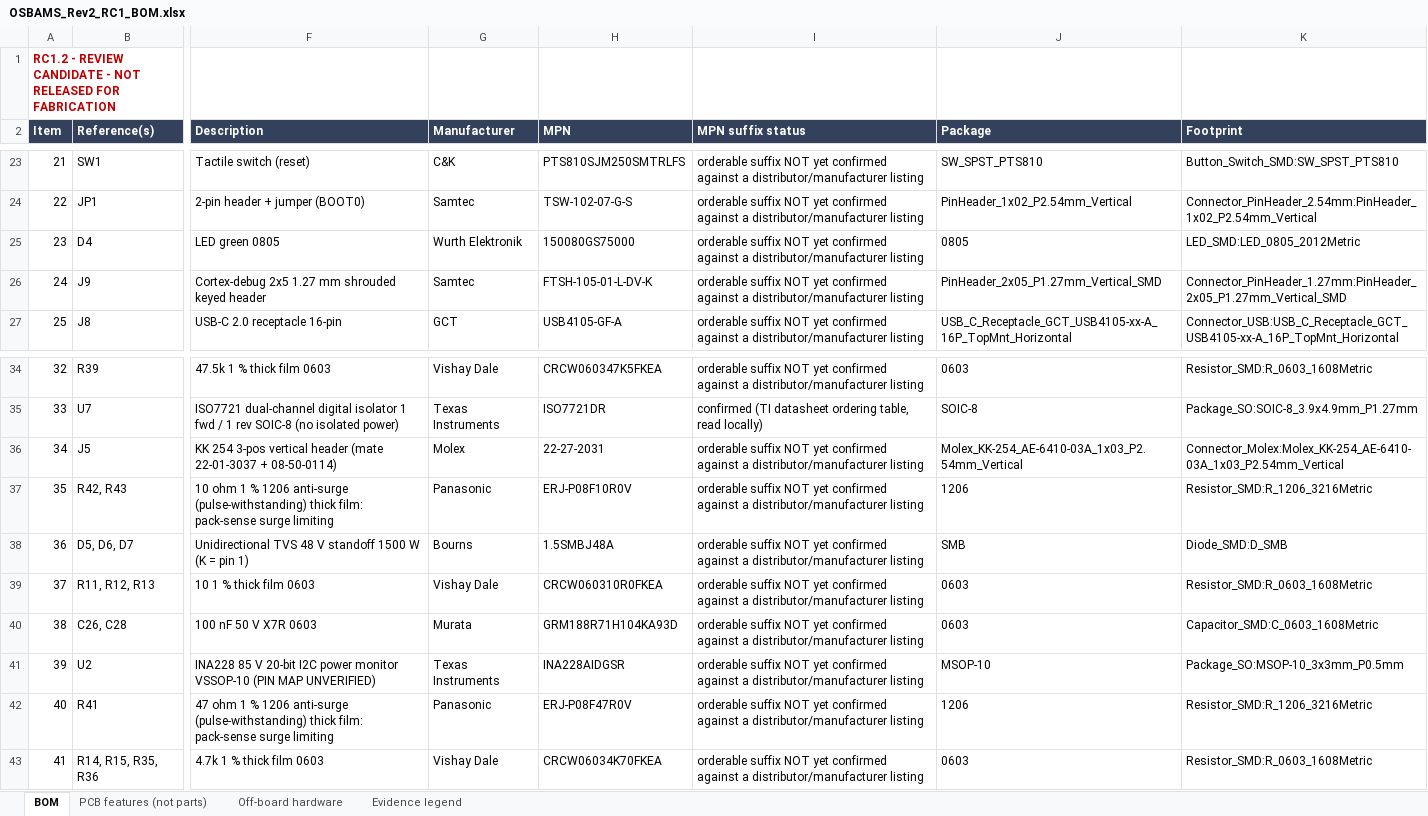
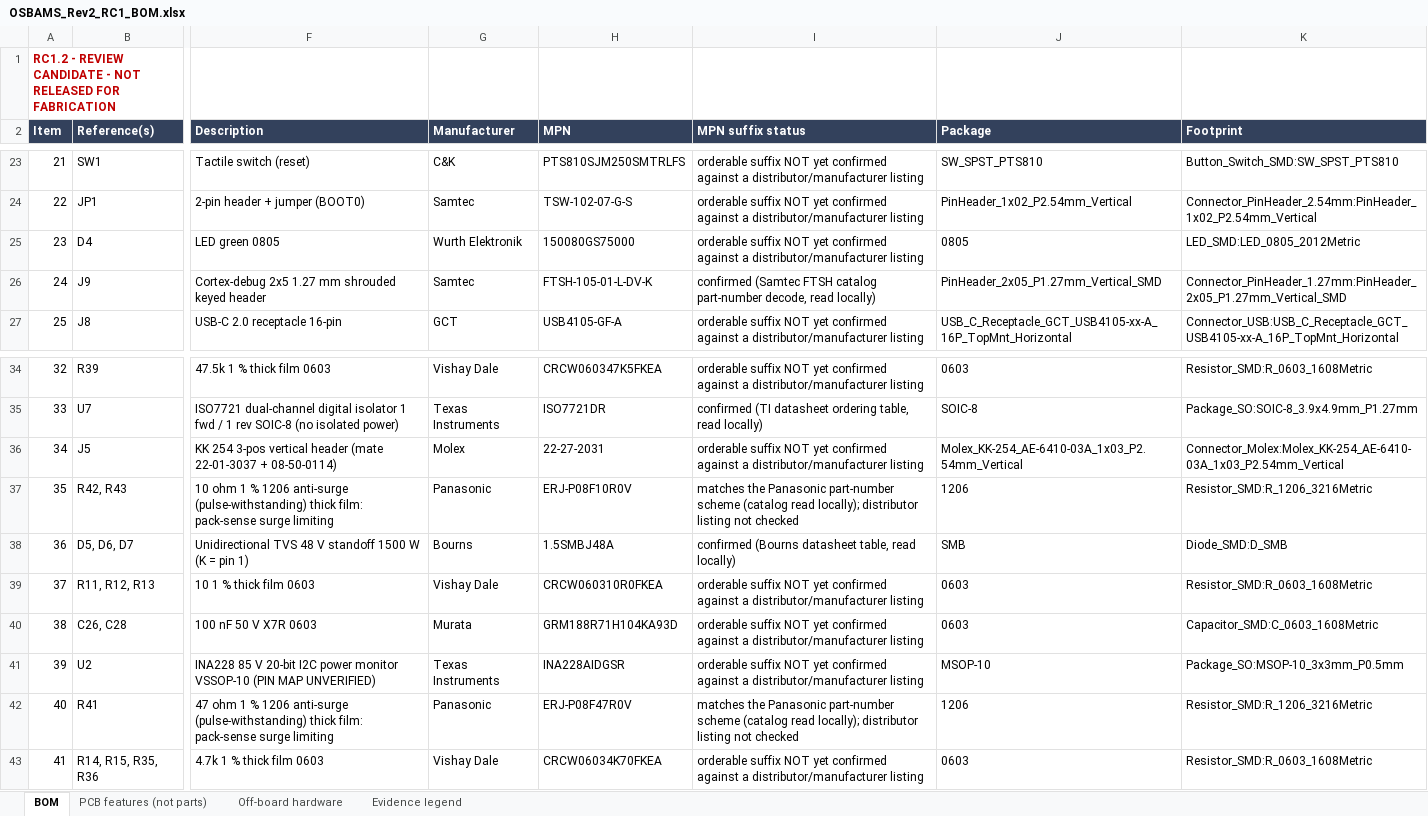
Before and after one commit to hle12345/OSBAMS, an Excel workbook: Hardware/Rev2_Controller/OSBAMS_Rev2_RELEASE_CANDIDATE_1/OSBAMS_Rev2_RC1_BOM.xlsx, sheet BOM, drawn as a sheet; only a part is shown, gaps mark what is left out; values as stored, in another font and other column widths than the file's, no borders; the diff names each change by its address in the sheet, - before the commit and + after, or states it on an @@ line.

```diff
--- a/Hardware/Rev2_Controller/OSBAMS_Rev2_RELEASE_CANDIDATE_1/OSBAMS_Rev2_RC1_BOM.xlsx (sheet BOM)
+++ b/Hardware/Rev2_Controller/OSBAMS_Rev2_RELEASE_CANDIDATE_1/OSBAMS_Rev2_RC1_BOM.xlsx (sheet BOM)
-I26 (MPN suffix status): orderable suffix NOT yet confirmed against a distributor/manufacturer listing
+I26 (MPN suffix status): confirmed (Samtec FTSH catalog part-number decode, read locally)
-I37 (MPN suffix status): orderable suffix NOT yet confirmed against a distributor/manufacturer listing
+I37 (MPN suffix status): matches the Panasonic part-number scheme (catalog read locally); distributor listing not checked
-I38 (MPN suffix status): orderable suffix NOT yet confirmed against a distributor/manufacturer listing
+I38 (MPN suffix status): confirmed (Bourns datasheet table, read locally)
-I42 (MPN suffix status): orderable suffix NOT yet confirmed against a distributor/manufacturer listing
+I42 (MPN suffix status): matches the Panasonic part-number scheme (catalog read locally); distributor listing not checked
```
Also changed, not shown: 39 other files.
